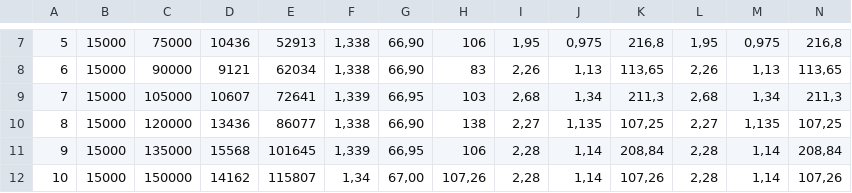
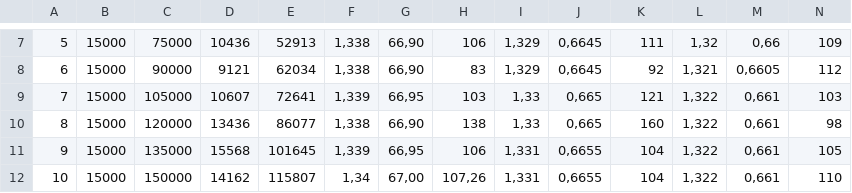
Before and after one commit to PrzemyslawMorski/search-engines-analysis, a CSV file: multi-node-elasticsearch/wyniki singlenode/czas_indeksowania_elastic_multinode.csv, drawn as a sheet; only a part is shown, gaps mark what is left out; the diff covers the shown part only; the diff names each change by its address in the sheet, - before the commit and + after, or states it on an @@ line.

```diff
--- a/multi-node-elasticsearch/wyniki singlenode/czas_indeksowania_elastic_multinode.csv
+++ b/multi-node-elasticsearch/wyniki singlenode/czas_indeksowania_elastic_multinode.csv
-I7: 1,95
+I7: 1,329
-J7: 0,975
+J7: 0,6645
-K7: 216,8
+K7: 111
-L7: 1,95
+L7: 1,32
-M7: 0,975
+M7: 0,66
-N7: 216,8
+N7: 109
-I8: 2,26
+I8: 1,329
-J8: 1,13
+J8: 0,6645
-K8: 113,65
+K8: 92
-L8: 2,26
+L8: 1,321
-M8: 1,13
+M8: 0,6605
-N8: 113,65
+N8: 112
-I9: 2,68
+I9: 1,33
-J9: 1,34
+J9: 0,665
-K9: 211,3
+K9: 121
-L9: 2,68
+L9: 1,322
-M9: 1,34
+M9: 0,661
-N9: 211,3
+N9: 103
-I10: 2,27
+I10: 1,33
-J10: 1,135
+J10: 0,665
-K10: 107,25
+K10: 160
-L10: 2,27
+L10: 1,322
-M10: 1,135
+M10: 0,661
-N10: 107,25
+N10: 98
-I11:I12: 2,28
+I11:I12: 1,331
-J11:J12: 1,14
+J11:J12: 0,6655
-K11: 208,84
+K11: 104
-L11:L12: 2,28
+L11:L12: 1,322
-M11:M12: 1,14
+M11:M12: 0,661
-N11: 208,84
+N11: 105
-K12: 107,26
+K12: 104
-N12: 107,26
+N12: 110
```
Also changed, not shown: 94 edited cells elsewhere in this file, 1 other file.
